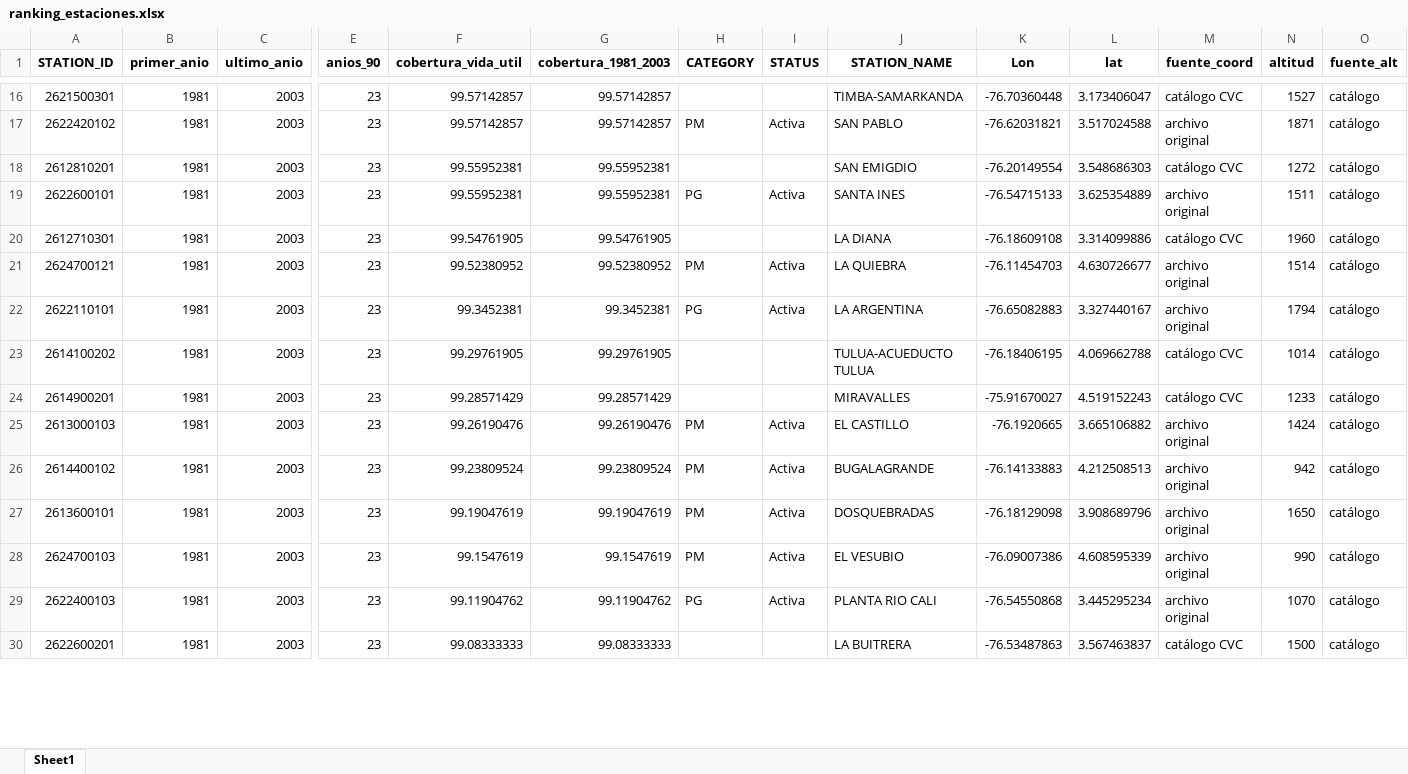
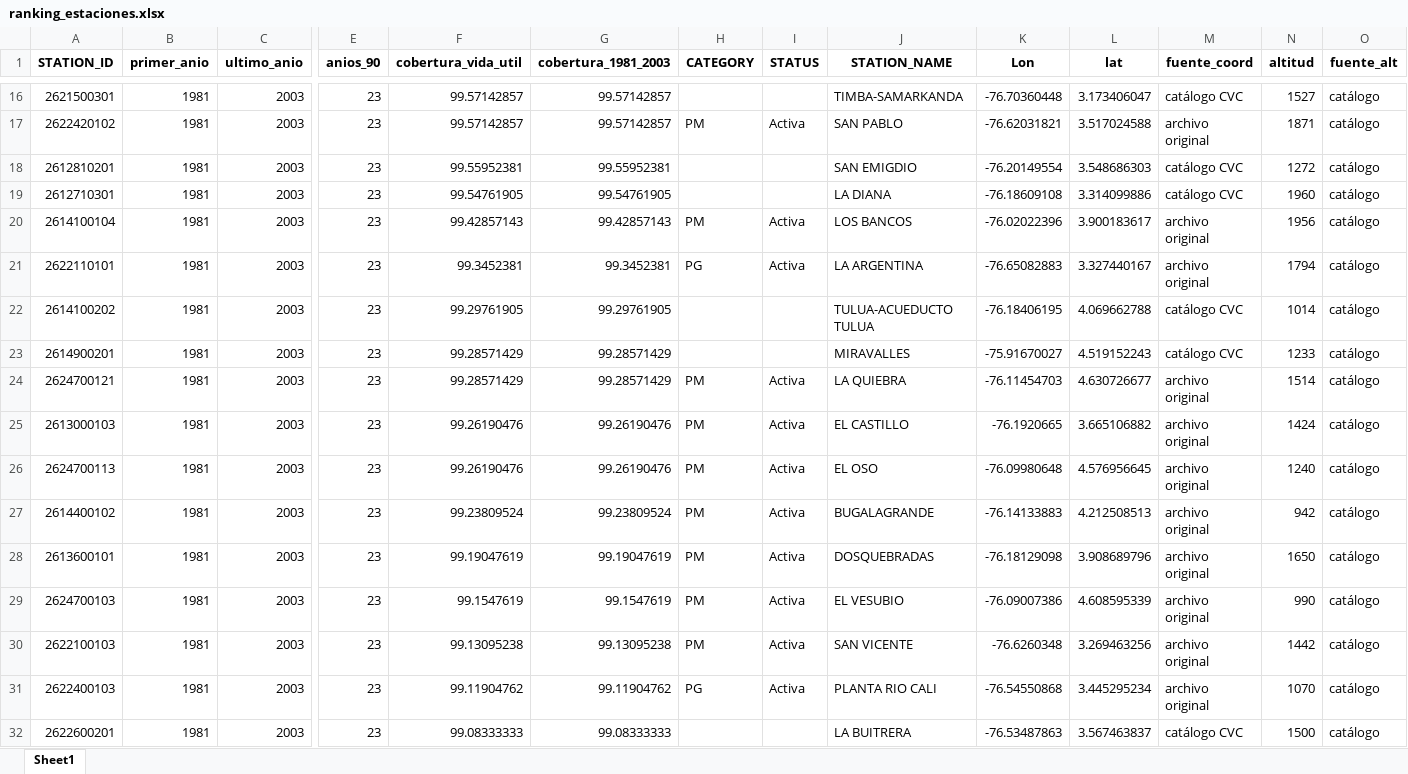
Before and after one commit to JuanHoyos329/lluvia-valle-kan, an Excel workbook: salidas_preprocesamiento/ranking_estaciones.xlsx, sheet Sheet1, drawn as a sheet; only a part is shown, gaps mark what is left out; values as stored, in another font and other column widths than the file's, no borders; removed rows and columns are numbered as before the commit, all else as after; rows hold the shown columns only; the diff covers the shown part only; the diff names each change by its address in the sheet, - before the commit and + after, or states it on an @@ line.

```diff
--- a/salidas_preprocesamiento/ranking_estaciones.xlsx (sheet Sheet1)
+++ b/salidas_preprocesamiento/ranking_estaciones.xlsx (sheet Sheet1)
-row 19: 2622600101 | 1981 | 2003 | 23 | 99.55952381 | 99.55952381 | PG | Activa | SANTA INES | -76.54715133 | 3.625354889 | archivo original | 1511 | catálogo
-A20 (STATION_ID): 2624700121
+A20 (STATION_ID): 2614100104
-F20 (cobertura_vida_util): 99.52380952
+F20 (cobertura_vida_util): 99.42857143
-G20 (cobertura_1981_2003): 99.52380952
+G20 (cobertura_1981_2003): 99.42857143
-J20 (STATION_NAME): LA QUIEBRA
+J20 (STATION_NAME): LOS BANCOS
-K20 (Lon): -76.11454703
+K20 (Lon): -76.02022396
-L20 (lat): 4.630726677
+L20 (lat): 3.900183617
-N20 (altitud): 1514
+N20 (altitud): 1956
+row 24: 2624700121 | 1981 | 2003 | 23 | 99.28571429 | 99.28571429 | PM | Activa | LA QUIEBRA | -76.11454703 | 4.630726677 | archivo original | 1514 | catálogo
+row 26: 2624700113 | 1981 | 2003 | 23 | 99.26190476 | 99.26190476 | PM | Activa | EL OSO | -76.09980648 | 4.576956645 | archivo original | 1240 | catálogo
+row 30: 2622100103 | 1981 | 2003 | 23 | 99.13095238 | 99.13095238 | PM | Activa | SAN VICENTE | -76.6260348 | 3.269463256 | archivo original | 1442 | catálogo
```
Also changed, not shown: 21 added rows, 23 removed rows and 65 edited cells elsewhere in this sheet, salidas_preprocesamiento/tabla1_estadisticas_basicas.xlsx, salidas_preprocesamiento/tabla2_verificacion_satelite.xlsx, 13 other files.
